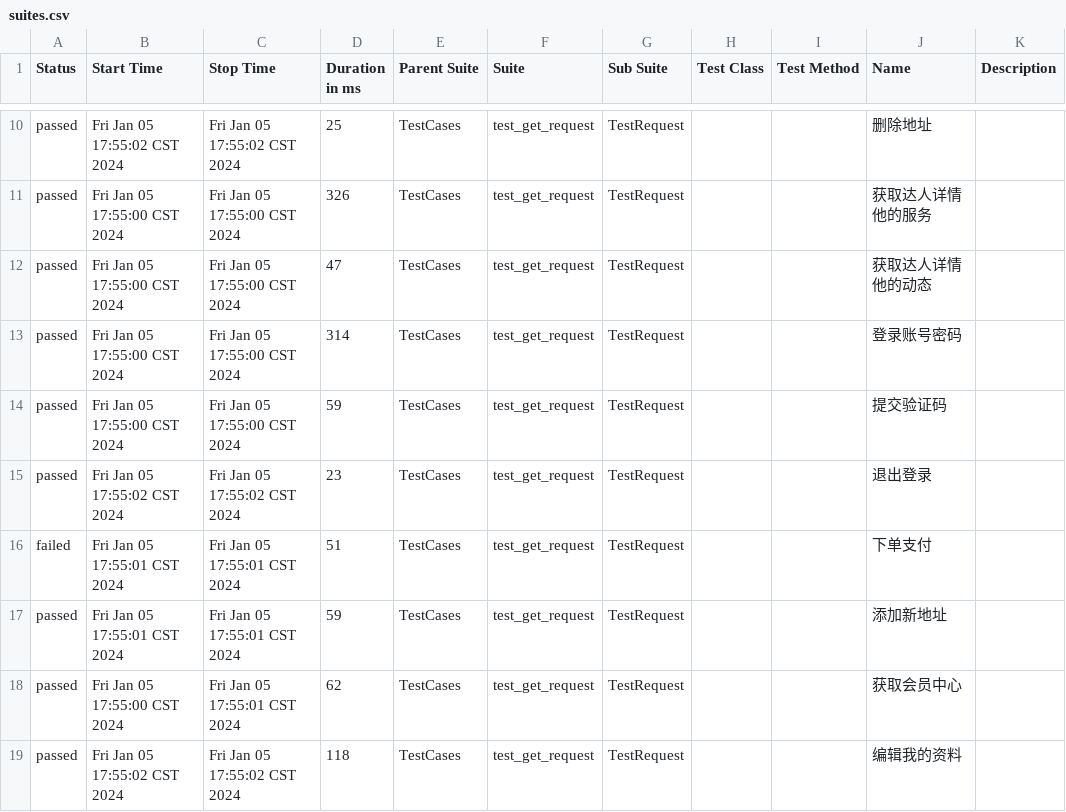
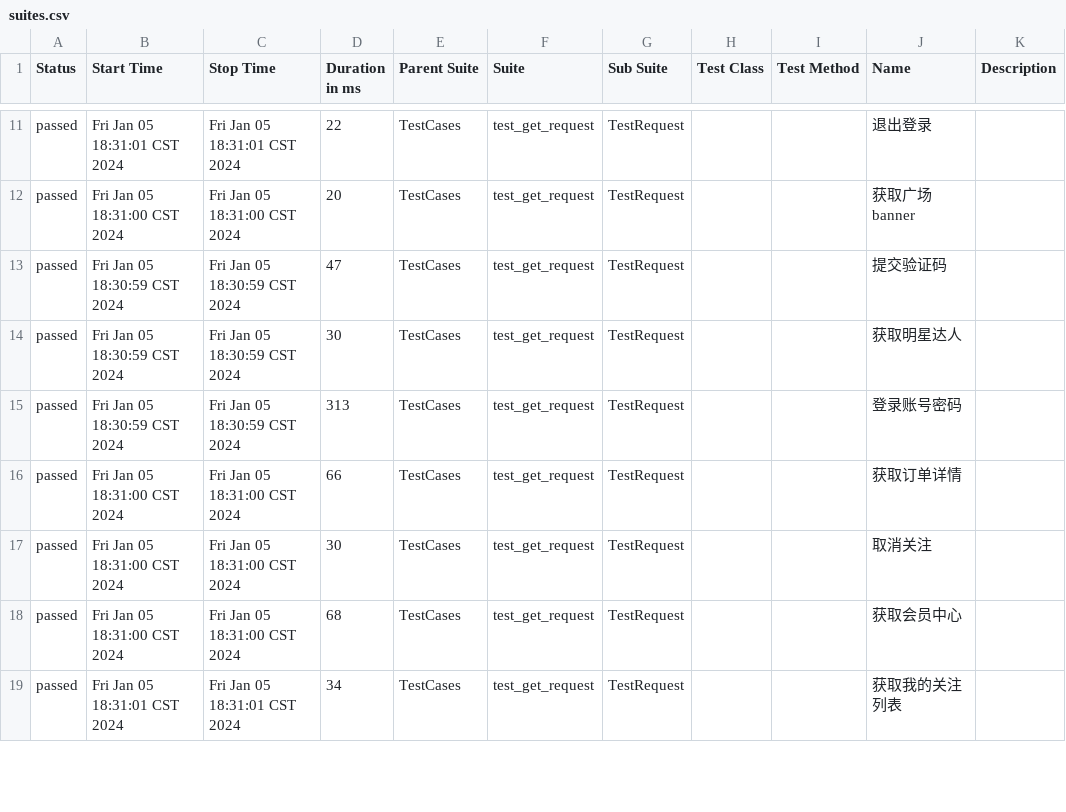
Before and after one commit to 694578908/socializeTest, a CSV file: reports/allure-report/data/suites.csv, drawn as a sheet; only a part is shown, gaps mark what is left out; the diff covers the shown part only.

```diff
--- a/reports/allure-report/data/suites.csv
+++ b/reports/allure-report/data/suites.csv
@@ -10,10 +11,9 @@
-"passed","Fri Jan 05 17:55:02 CST 2024","Fri Jan 05 17:55:02 CST 2024","25","TestCases","test_get_request","TestRequest","","","删除地址",""
-"passed","Fri Jan 05 17:55:00 CST 2024","Fri Jan 05 17:55:00 CST 2024","326","TestCases","test_get_request","TestRequest","","","获取达人详情他的服务",""
-"passed","Fri Jan 05 17:55:00 CST 2024","Fri Jan 05 17:55:00 CST 2024","47","TestCases","test_get_request","TestRequest","","","获取达人详情他的动态",""
-"passed","Fri Jan 05 17:55:00 CST 2024","Fri Jan 05 17:55:00 CST 2024","314","TestCases","test_get_request","TestRequest","","","登录账号密码",""
-"passed","Fri Jan 05 17:55:00 CST 2024","Fri Jan 05 17:55:00 CST 2024","59","TestCases","test_get_request","TestRequest","","","提交验证码",""
-"passed","Fri Jan 05 17:55:02 CST 2024","Fri Jan 05 17:55:02 CST 2024","23","TestCases","test_get_request","TestRequest","","","退出登录",""
-"failed","Fri Jan 05 17:55:01 CST 2024","Fri Jan 05 17:55:01 CST 2024","51","TestCases","test_get_request","TestRequest","","","下单支付",""
-"passed","Fri Jan 05 17:55:01 CST 2024","Fri Jan 05 17:55:01 CST 2024","59","TestCases","test_get_request","TestRequest","","","添加新地址",""
-"passed","Fri Jan 05 17:55:00 CST 2024","Fri Jan 05 17:55:01 CST 2024","62","TestCases","test_get_request","TestRequest","","","获取会员中心",""
-"passed","Fri Jan 05 17:55:02 CST 2024","Fri Jan 05 17:55:02 CST 2024","118","TestCases","test_get_request","TestRequest","","","编辑我的资料",""
+"passed","Fri Jan 05 18:31:01 CST 2024","Fri Jan 05 18:31:01 CST 2024","22","TestCases","test_get_request","TestRequest","","","退出登录",""
+"passed","Fri Jan 05 18:31:00 CST 2024","Fri Jan 05 18:31:00 CST 2024","20","TestCases","test_get_request","TestRequest","","","获取广场banner",""
+"passed","Fri Jan 05 18:30:59 CST 2024","Fri Jan 05 18:30:59 CST 2024","47","TestCases","test_get_request","TestRequest","","","提交验证码",""
+"passed","Fri Jan 05 18:30:59 CST 2024","Fri Jan 05 18:30:59 CST 2024","30","TestCases","test_get_request","TestRequest","","","获取明星达人",""
+"passed","Fri Jan 05 18:30:59 CST 2024","Fri Jan 05 18:30:59 CST 2024","313","TestCases","test_get_request","TestRequest","","","登录账号密码",""
+"passed","Fri Jan 05 18:31:00 CST 2024","Fri Jan 05 18:31:00 CST 2024","66","TestCases","test_get_request","TestRequest","","","获取订单详情",""
+"passed","Fri Jan 05 18:31:00 CST 2024","Fri Jan 05 18:31:00 CST 2024","30","TestCases","test_get_request","TestRequest","","","取消关注",""
+"passed","Fri Jan 05 18:31:00 CST 2024","Fri Jan 05 18:31:00 CST 2024","68","TestCases","test_get_request","TestRequest","","","获取会员中心",""
+"passed","Fri Jan 05 18:31:01 CST 2024","Fri Jan 05 18:31:01 CST 2024","34","TestCases","test_get_request","TestRequest","","","获取我的关注列表",""
```
Also changed, not shown: 1 added row and 84 edited cells elsewhere in this file, 17 other files.
